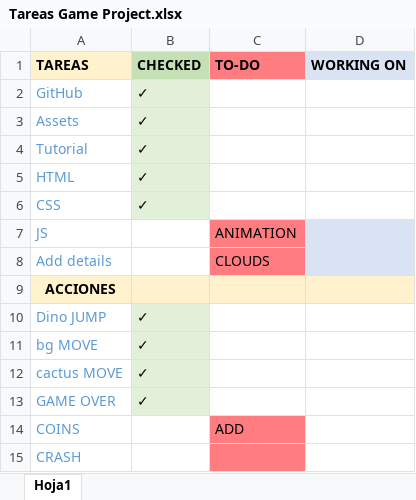
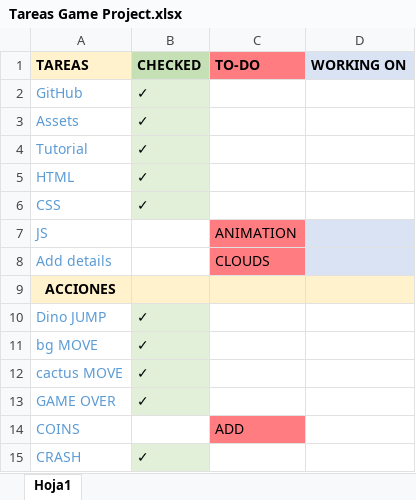
Before and after one commit to JVillar87/PRACTICAS_JENNIFERVILLAR, an Excel workbook: DINO_LLMM_U2_PF1/Tareas Game Project.xlsx, sheet Hoja1, drawn as a sheet; values as stored, in another font and other column widths than the file's, no borders; table styles not drawn; the diff names each change by its address in the sheet, - before the commit and + after, or states it on an @@ line.

```diff
--- a/DINO_LLMM_U2_PF1/Tareas Game Project.xlsx (sheet Hoja1)
+++ b/DINO_LLMM_U2_PF1/Tareas Game Project.xlsx (sheet Hoja1)
-B15 (CHECKED): (empty)
+B15 (CHECKED): ✓
-B15 fill: none
+B15 fill: #E2F0D9
-C15 fill: #FF7C80
+C15 fill: none
```
Also changed, not shown: 4 other files.
